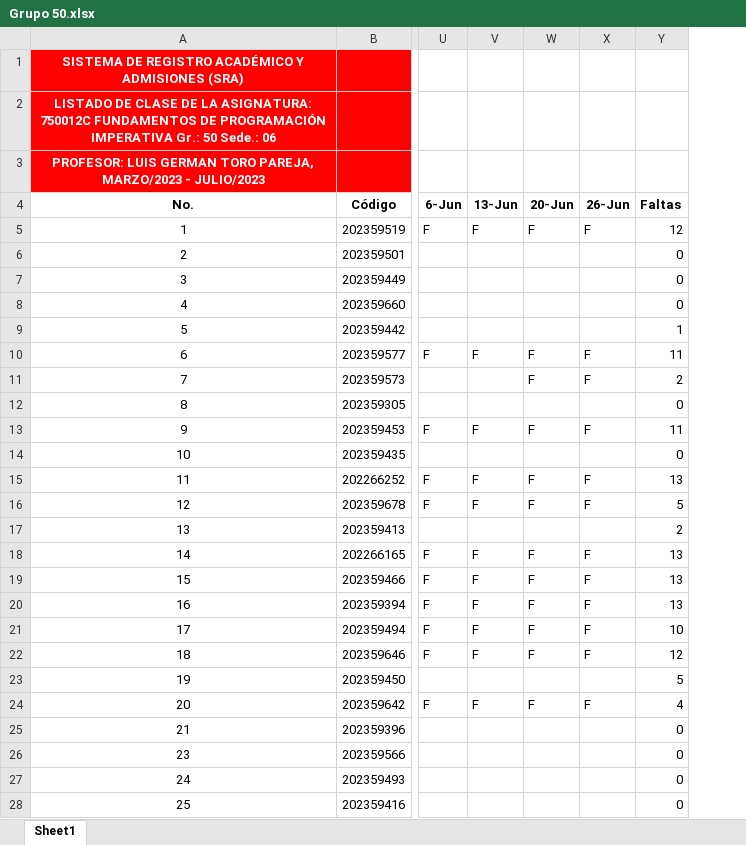
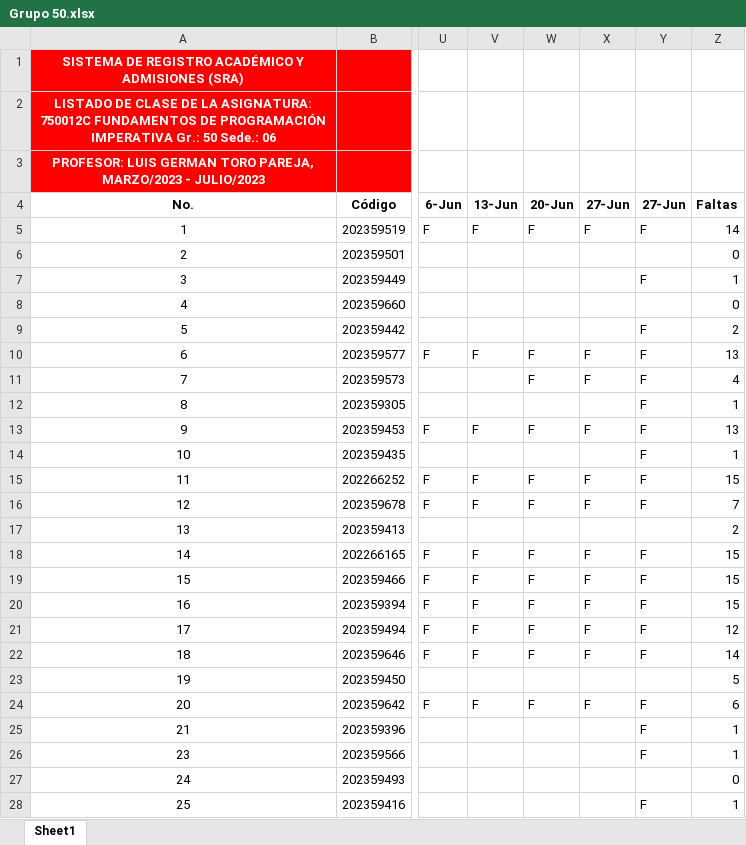
Before and after one commit to AlejandroSierraUV26/Programacion_Imperactiva_Monitorias, an Excel workbook: Asistencia/Grupo 50.xlsx, sheet Sheet1, drawn as a sheet; only a part is shown, gaps mark what is left out; values as stored, in another font and other column widths than the file's, no borders; conditional formats not drawn; addresses are those after the commit; the diff covers the shown part only; the diff names each change by its address in the sheet, - before the commit and + after, or states it on an @@ line.

```diff
--- a/Asistencia/Grupo 50.xlsx (sheet Sheet1)
+++ b/Asistencia/Grupo 50.xlsx (sheet Sheet1)
+column Y (27-Jun), rows 5-28: F |  | F |  | F | F | F | F | F | F | F | F |  | F | F | F | F | F |  | F | F | F |  | F
-X4: 26-Jun
+X4: 27-Jun
-Z5 (Faltas): 12
+Z5 (Faltas): 14
-Z7 (Faltas): 0
+Z7 (Faltas): 1
-Z9 (Faltas): 1
+Z9 (Faltas): 2
-Z10 (Faltas): 11
+Z10 (Faltas): 13
-Z11 (Faltas): 2
+Z11 (Faltas): 4
-Z12 (Faltas): 0
+Z12 (Faltas): 1
-Z13 (Faltas): 11
+Z13 (Faltas): 13
-Z14 (Faltas): 0
+Z14 (Faltas): 1
-Z15 (Faltas): 13
+Z15 (Faltas): 15
-Z16 (Faltas): 5
+Z16 (Faltas): 7
-Z18:Z20 (Faltas): 13
+Z18:Z20 (Faltas): 15
-Z21 (Faltas): 10
+Z21 (Faltas): 12
-Z22 (Faltas): 12
+Z22 (Faltas): 14
-Z24 (Faltas): 4
+Z24 (Faltas): 6
-Z25:Z26 (Faltas): 0
+Z25:Z26 (Faltas): 1
-Z28 (Faltas): 0
+Z28 (Faltas): 1
```
Also changed, not shown: 8 edited cells elsewhere in this sheet, formulas that keep their value, Asistencia/Grupo 51.xlsx, 46 other files.
